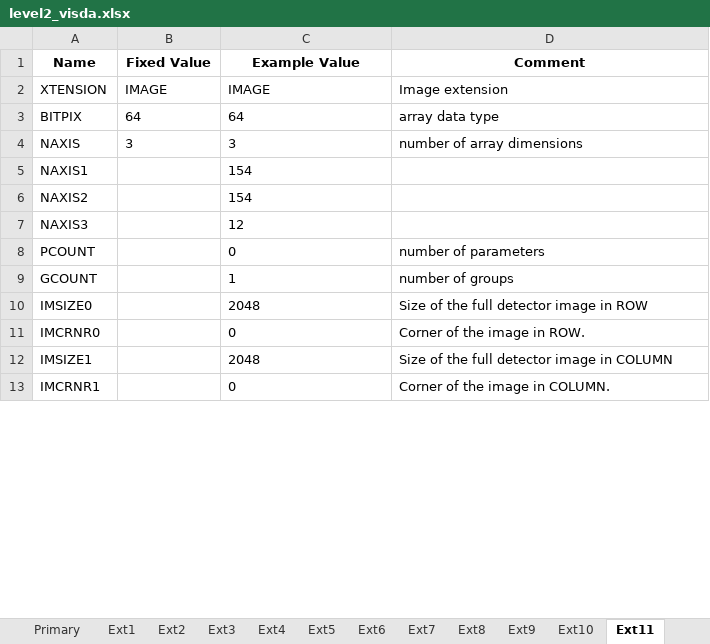
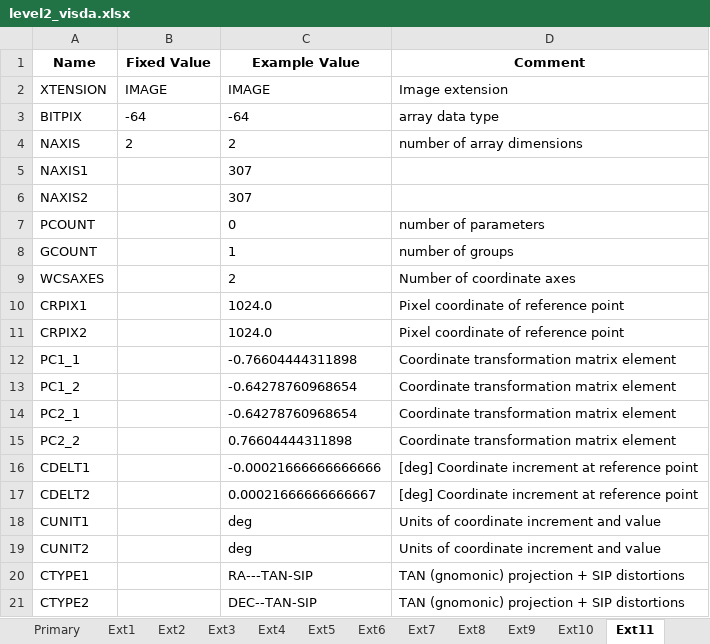
Before and after one commit to PandoraMission/pandora-fits, an Excel workbook: src/pandorafits/formats/visda/level2_visda.xlsx, sheet Ext11, drawn as a sheet; only a part is shown; the shorter side is filled out with more unchanged rows; values as stored, in another font and other column widths than the file's, no borders; removed rows and columns are numbered as before the commit, all else as after; the diff covers the shown part only; the diff names each change by its address in the sheet, - before the commit and + after, or states it on an @@ line.

```diff
--- a/src/pandorafits/formats/visda/level2_visda.xlsx (sheet Ext11)
+++ b/src/pandorafits/formats/visda/level2_visda.xlsx (sheet Ext11)
-B3 (Fixed Value): 64
+B3 (Fixed Value): -64
-C3 (Example Value): 64
+C3 (Example Value): -64
-B4 (Fixed Value): 3
+B4 (Fixed Value): 2
-C4 (Example Value): 3
+C4 (Example Value): 2
-C5:C6 (Example Value): 154
+C5:C6 (Example Value): 307
-row 7: NAXIS3 |  | 12
+row 9: WCSAXES |  | 2 | Number of coordinate axes
+row 10: CRPIX1 |  | 1024.0 | Pixel coordinate of reference point
+row 11: CRPIX2 |  | 1024.0 | Pixel coordinate of reference point
+row 12: PC1_1 |  | -0.76604444311898 | Coordinate transformation matrix element
+row 13: PC1_2 |  | -0.64278760968654 | Coordinate transformation matrix element
+row 14: PC2_1 |  | -0.64278760968654 | Coordinate transformation matrix element
+row 15: PC2_2 |  | 0.76604444311898 | Coordinate transformation matrix element
+row 16: CDELT1 |  | -0.00021666666666666 | [deg] Coordinate increment at reference point
+row 17: CDELT2 |  | 0.00021666666666667 | [deg] Coordinate increment at reference point
+row 18: CUNIT1 |  | deg | Units of coordinate increment and value
+row 19: CUNIT2 |  | deg | Units of coordinate increment and value
+row 20: CTYPE1 |  | RA---TAN-SIP | TAN (gnomonic) projection + SIP distortions
+row 21: CTYPE2 |  | DEC--TAN-SIP | TAN (gnomonic) projection + SIP distortions
```
Also changed, not shown: 53 added rows and 1 removed row elsewhere in this sheet, sheet Ext10, sheet Ext9, sheet Ext5, sheet Ext8, sheet Ext4, sheet Ext1, 6 more sheets, other sheet tabs, src/pandorafits/formats/nirda/level0_nirda.xlsx, src/pandorafits/formats/nirda/level1_nirda.xlsx, 26 other files.
